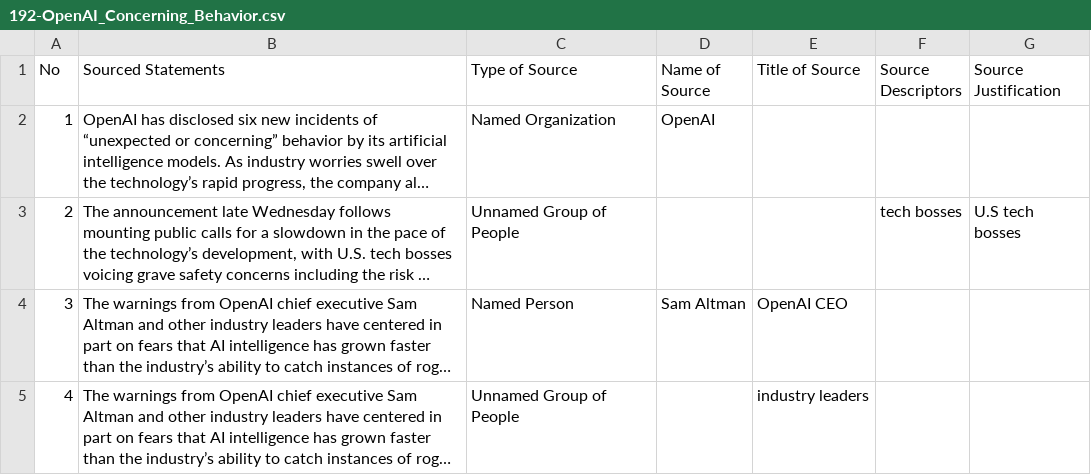
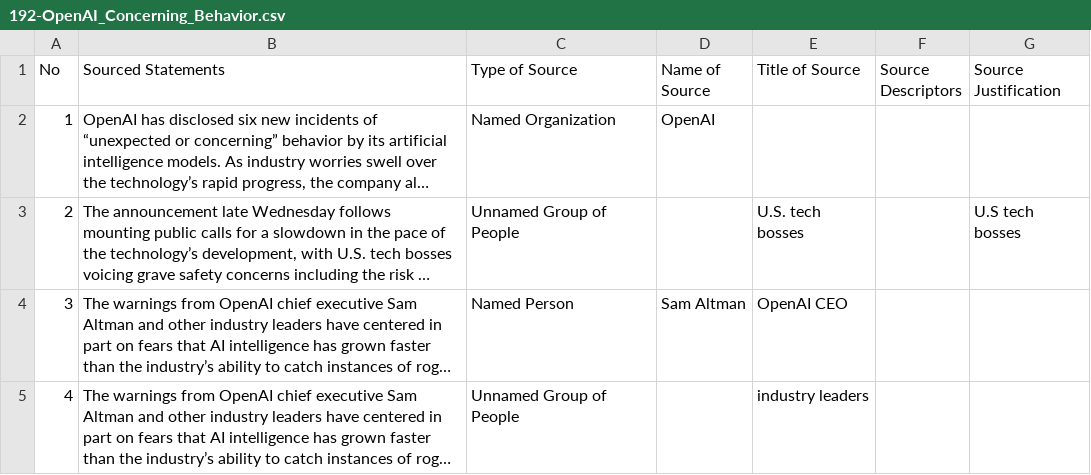
Before and after one commit to MarkkulaCenterJMEthics/llms-journ-sourcing, a CSV file: benchmarking/GT data/GT-II/192-OpenAI_Concerning_Behavior.csv, drawn as a sheet; only a part is shown; long unchanged cells end in …; the diff names each change by its address in the sheet, - before the commit and + after, or states it on an @@ line.

```diff
--- a/benchmarking/GT data/GT-II/192-OpenAI_Concerning_Behavior.csv
+++ b/benchmarking/GT data/GT-II/192-OpenAI_Concerning_Behavior.csv
-E3 (Title of Source): (empty)
+E3 (Title of Source): U.S. tech bosses
-F3 (Source Descriptors): tech bosses
+F3 (Source Descriptors): (empty)
```
Also changed, not shown: benchmarking/GT data/GT-II/193-Ireland_Ed_Sheeran.csv, benchmarking/GT data/GT-II/196-Greenland_Agreement.csv, 21 other files.
